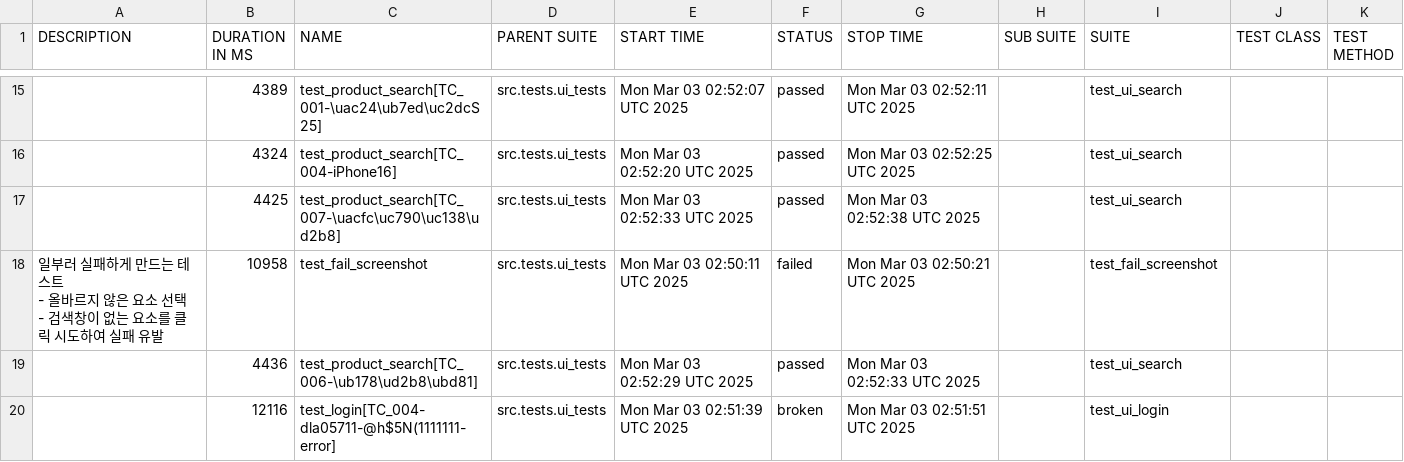
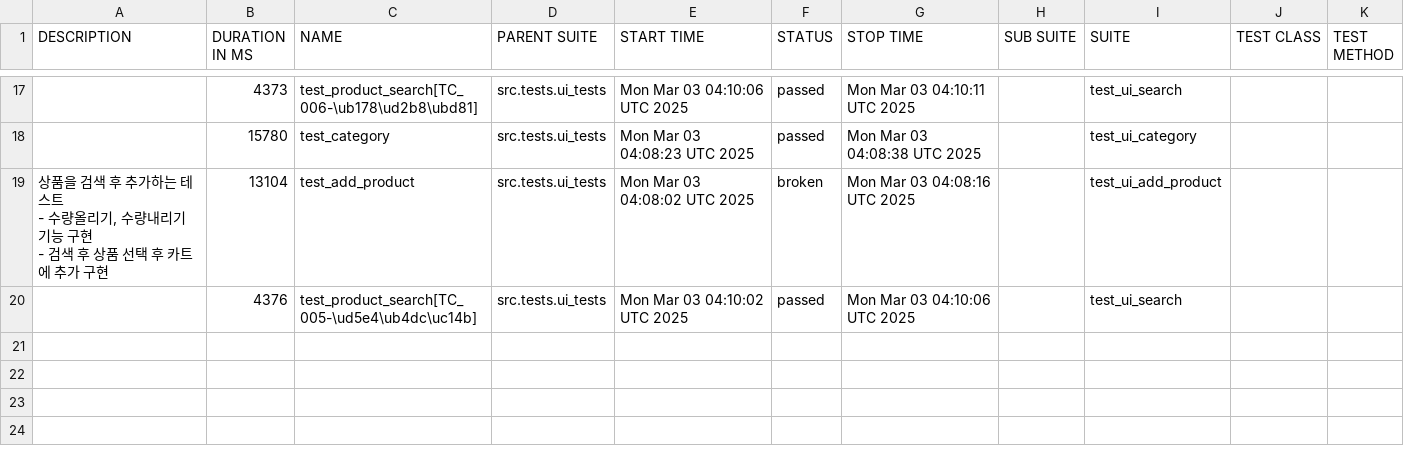
Before and after one commit to yoplekiller/QATEST, a CSV file: data/suites.csv, drawn as a sheet; only a part is shown, gaps mark what is left out; the diff covers the shown part only.

```diff
--- a/data/suites.csv
+++ b/data/suites.csv
@@ -19,10 +21,8 @@
-"","4389","test_product_search[TC_001-\uac24\ub7ed\uc2dcS25]","src.tests.ui_tests","Mon Mar 03 02:52:07 UTC 2025","passed","Mon Mar 03 02:52:11 UTC 2025","","test_ui_search","",""
-"","4324","test_product_search[TC_004-iPhone16]","src.tests.ui_tests","Mon Mar 03 02:52:20 UTC 2025","passed","Mon Mar 03 02:52:25 UTC 2025","","test_ui_search","",""
-"","4425","test_product_search[TC_007-\uacfc\uc790\uc138\ud2b8]","src.tests.ui_tests","Mon Mar 03 02:52:33 UTC 2025","passed","Mon Mar 03 02:52:38 UTC 2025","","test_ui_search","",""
-"
-    일부러 실패하게 만드는 테스트
-    - 올바르지 않은 요소 선택
-    - 검색창이 없는 요소를 클릭 시도하여 실패 유발
-    ","10958","test_fail_screenshot","src.tests.ui_tests","Mon Mar 03 02:50:11 UTC 2025","failed","Mon Mar 03 02:50:21 UTC 2025","","test_fail_screenshot","",""
-"","4436","test_product_search[TC_006-\ub178\ud2b8\ubd81]","src.tests.ui_tests","Mon Mar 03 02:52:29 UTC 2025","passed","Mon Mar 03 02:52:33 UTC 2025","","test_ui_search","",""
-"","12116","test_login[TC_004-dla05711-@h$5N(1111111-error]","src.tests.ui_tests","Mon Mar 03 02:51:39 UTC 2025","broken","Mon Mar 03 02:51:51 UTC 2025","","test_ui_login","",""
+"","4373","test_product_search[TC_006-\ub178\ud2b8\ubd81]","src.tests.ui_tests","Mon Mar 03 04:10:06 UTC 2025","passed","Mon Mar 03 04:10:11 UTC 2025","","test_ui_search","",""
+"","15780","test_category","src.tests.ui_tests","Mon Mar 03 04:08:23 UTC 2025","passed","Mon Mar 03 04:08:38 UTC 2025","","test_ui_category","",""
+"
+       상품을 검색 후 추가하는 테스트
+       - 수량올리기, 수량내리기 기능 구현
+       - 검색 후 상품 선택 후 카트에 추가 구현
+       ","13104","test_add_product","src.tests.ui_tests","Mon Mar 03 04:08:02 UTC 2025","broken","Mon Mar 03 04:08:16 UTC 2025","","test_ui_add_product","",""
+"","4376","test_product_search[TC_005-\ud5e4\ub4dc\uc14b]","src.tests.ui_tests","Mon Mar 03 04:10:02 UTC 2025","passed","Mon Mar 03 04:10:06 UTC 2025","","test_ui_search","",""
```
Also changed, not shown: 10 added rows, 8 removed rows and 14 edited cells elsewhere in this file, data/behaviors.csv, 53 other files.
